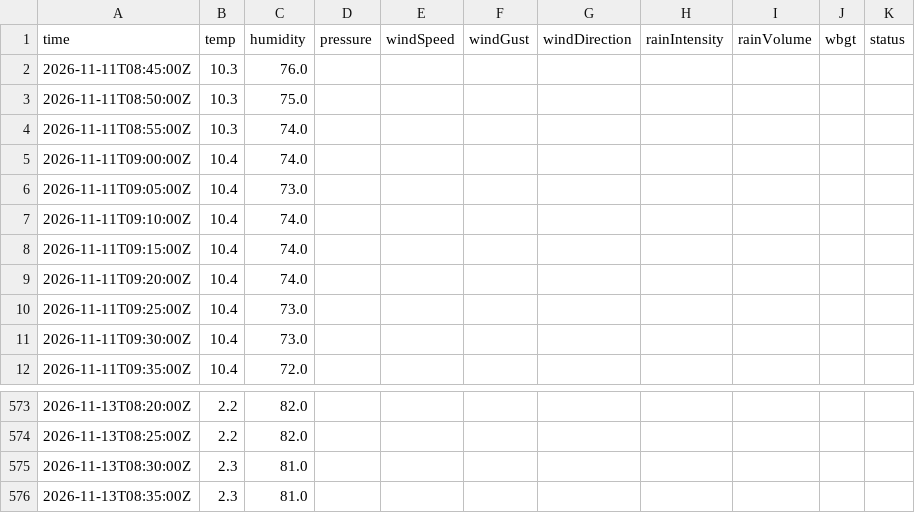
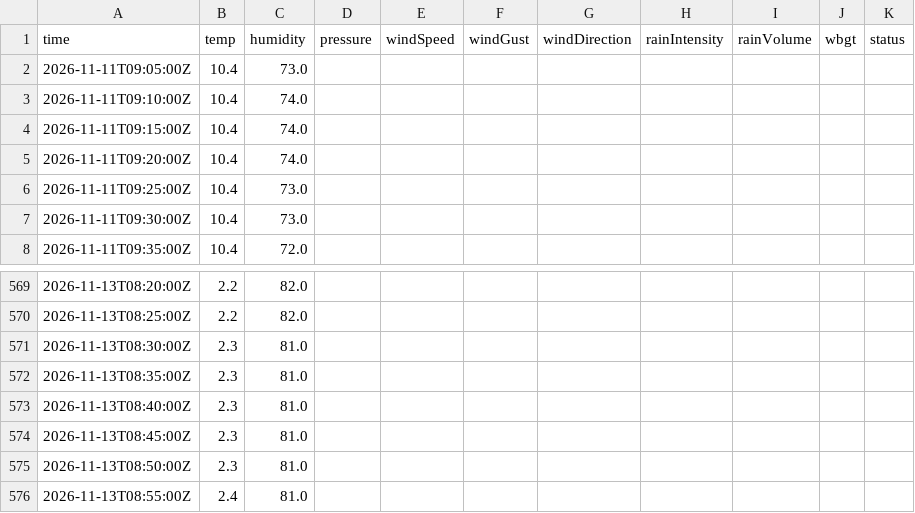
Before and after one commit to JonasBlancke/Dashboard, a CSV file: data/forecast/dublin/latest/stations/dublin-ies-office.5min.csv, drawn as a sheet; only a part is shown, gaps mark what is left out.

```diff
--- a/data/forecast/dublin/latest/stations/dublin-ies-office.5min.csv
+++ b/data/forecast/dublin/latest/stations/dublin-ies-office.5min.csv
@@ -1,6 +1,2 @@
 time,temp,humidity,pressure,windSpeed,windGust,windDirection,rainIntensity,rainVolume,wbgt,status
-2026-11-11T08:45:00Z,10.3,76.0,,,,,,,,
-2026-11-11T08:50:00Z,10.3,75.0,,,,,,,,
-2026-11-11T08:55:00Z,10.3,74.0,,,,,,,,
-2026-11-11T09:00:00Z,10.4,74.0,,,,,,,,
 2026-11-11T09:05:00Z,10.4,73.0,,,,,,,,
@@ -576 +572,5 @@ time,temp,humidity,pressure,windSpeed,windGust,windDirection,rainIntensity,rainV
 2026-11-13T08:35:00Z,2.3,81.0,,,,,,,,
+2026-11-13T08:40:00Z,2.3,81.0,,,,,,,,
+2026-11-13T08:45:00Z,2.3,81.0,,,,,,,,
+2026-11-13T08:50:00Z,2.3,81.0,,,,,,,,
+2026-11-13T08:55:00Z,2.4,81.0,,,,,,,,
```
Also changed, not shown: data/forecast/dublin/latest/stations/dublin-ies-office.hourly.csv, data/forecast/dublin/latest/stations/ricc-roof.5min.csv, 52 other files.
